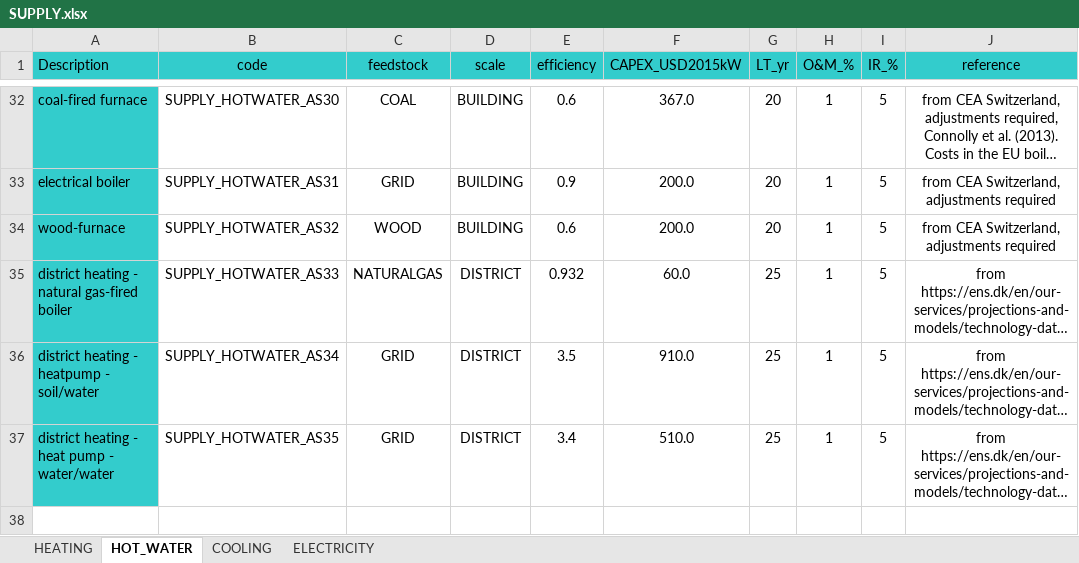
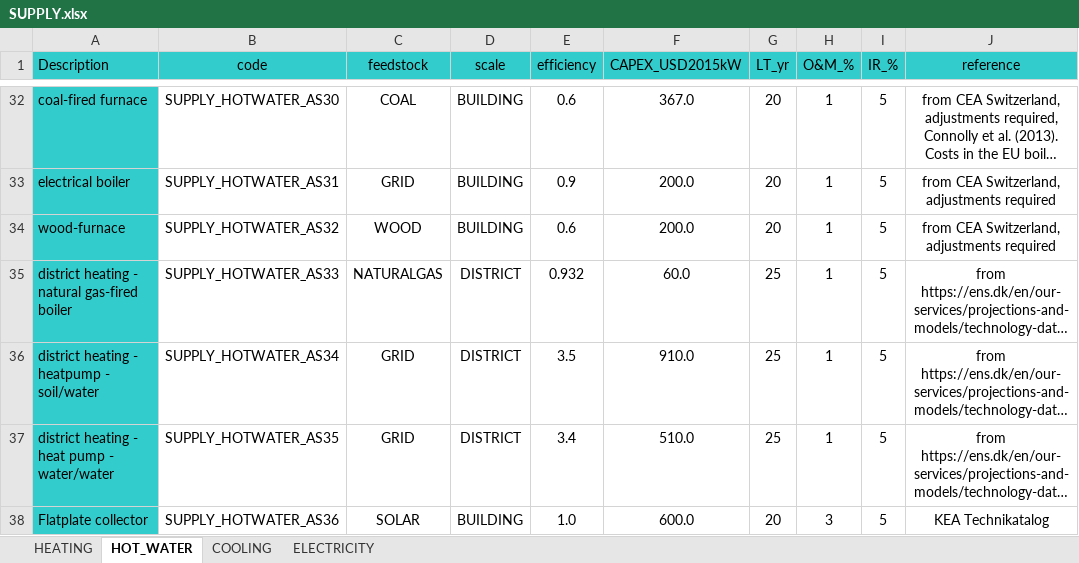
Before and after one commit to c0nb4/Mierendorff_CEA, an Excel workbook: CEA_model/Mierendorff_Full/2020_GER_Updated/inputs/technology/assemblies/SUPPLY.xlsx, sheet HOT_WATER, drawn as a sheet; only a part is shown, gaps mark what is left out; long unchanged cells end in …; values as stored, in another font and other column widths than the file's, no borders; the diff names each change by its address in the sheet, - before the commit and + after, or states it on an @@ line.

```diff
--- a/CEA_model/Mierendorff_Full/2020_GER_Updated/inputs/technology/assemblies/SUPPLY.xlsx (sheet HOT_WATER)
+++ b/CEA_model/Mierendorff_Full/2020_GER_Updated/inputs/technology/assemblies/SUPPLY.xlsx (sheet HOT_WATER)
+row 38: Flatplate collector | SUPPLY_HOTWATER_AS36 | SOLAR | BUILDING | 1.0 | 600.0 | 20 | 3 | 5 | KEA Technikatalog
```
Also changed, not shown: sheet HEATING, CEA_model/Mierendorff_Full/2020_GER_Updated/inputs/technology/archetypes/CONSTRUCTION_STANDARD.xlsx, CEA_model/Mierendorff_Full/2020_GER_Updated/inputs/technology/components/CONVERSION.xlsx, 29 other files.
